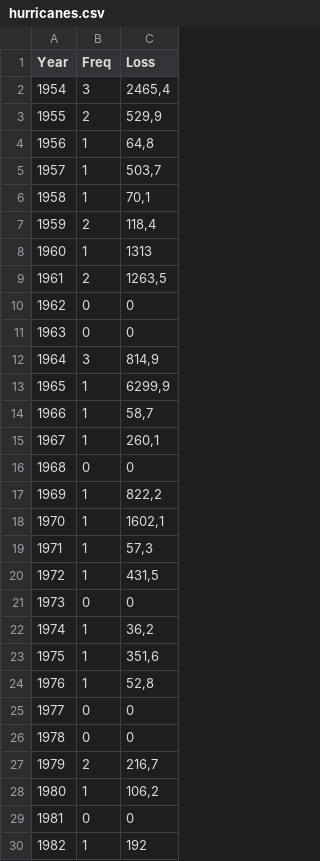
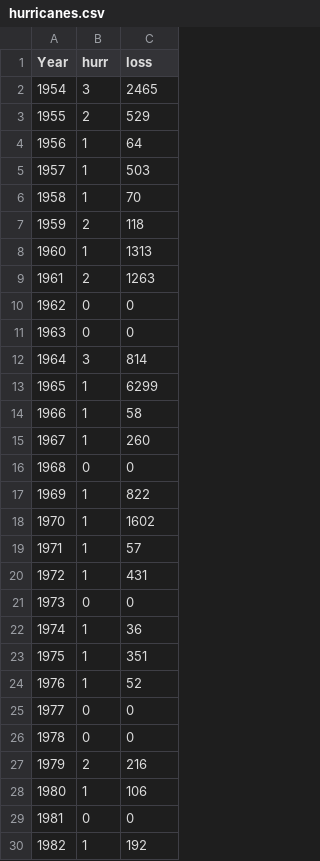
Before and after one commit to metodosexatos/mlgbayes, a CSV file: DatasetsES15/hurricanes.csv, drawn as a sheet; only a part is shown; the diff covers the shown part only.

Commit message:
Add files via upload

```diff
--- a/DatasetsES15/hurricanes.csv
+++ b/DatasetsES15/hurricanes.csv
@@ -1,29 +1,29 @@
-Year;Freq;Loss
-1954;3;2465,4
-1955;2;529,9
-1956;1;64,8
-1957;1;503,7
-1958;1;70,1
-1959;2;118,4
+Year;hurr;loss
+1954;3;2465
+1955;2;529
+1956;1;64
+1957;1;503
+1958;1;70
+1959;2;118
 1960;1;1313
-1961;2;1263,5
+1961;2;1263
 1962;0;0
 1963;0;0
-1964;3;814,9
-1965;1;6299,9
-1966;1;58,7
-1967;1;260,1
+1964;3;814
+1965;1;6299
+1966;1;58
+1967;1;260
 1968;0;0
-1969;1;822,2
-1970;1;1602,1
-1971;1;57,3
-1972;1;431,5
+1969;1;822
+1970;1;1602
+1971;1;57
+1972;1;431
 1973;0;0
-1974;1;36,2
-1975;1;351,6
-1976;1;52,8
+1974;1;36
+1975;1;351
+1976;1;52
 1977;0;0
 1978;0;0
-1979;2;216,7
-1980;1;106,2
+1979;2;216
+1980;1;106
 1981;0;0
```
Also changed, not shown: 3 edited cells elsewhere in this file.
